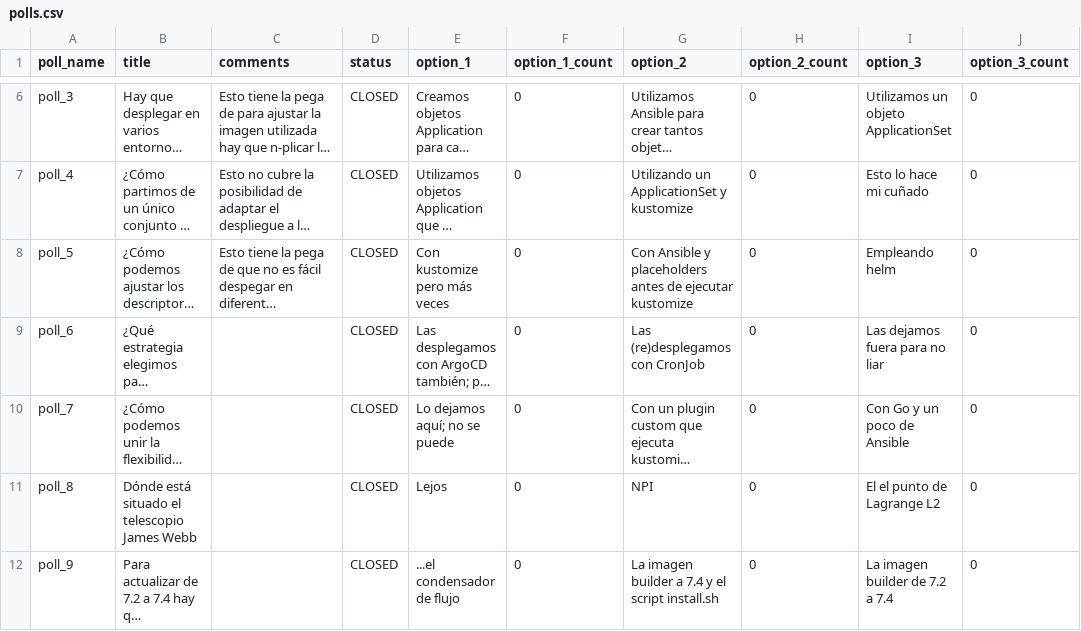
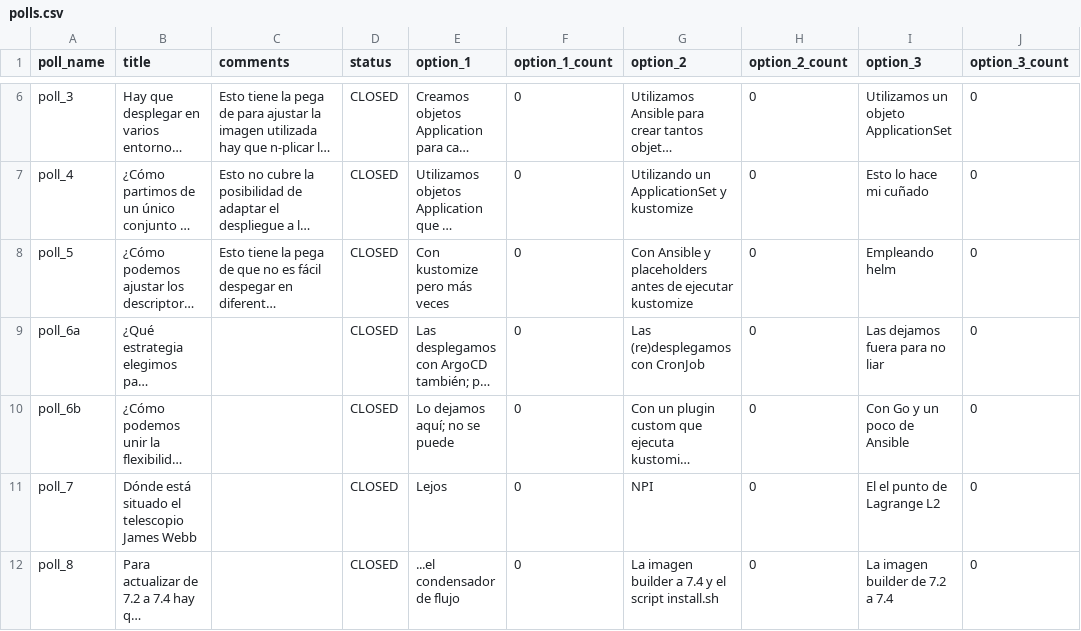
Before and after one commit to atarazana/kitchensink-bot, a CSV file: data/polls.csv, drawn as a sheet; only a part is shown, gaps mark what is left out; long unchanged cells end in …; the diff names each change by its address in the sheet, - before the commit and + after, or states it on an @@ line.

```diff
--- a/data/polls.csv
+++ b/data/polls.csv
-A9 (poll_name): poll_6
+A9 (poll_name): poll_6a
-A10 (poll_name): poll_7
+A10 (poll_name): poll_6b
-A11 (poll_name): poll_8
+A11 (poll_name): poll_7
-A12 (poll_name): poll_9
+A12 (poll_name): poll_8
```
Also changed, not shown: data/actions.csv, 3 other files.
